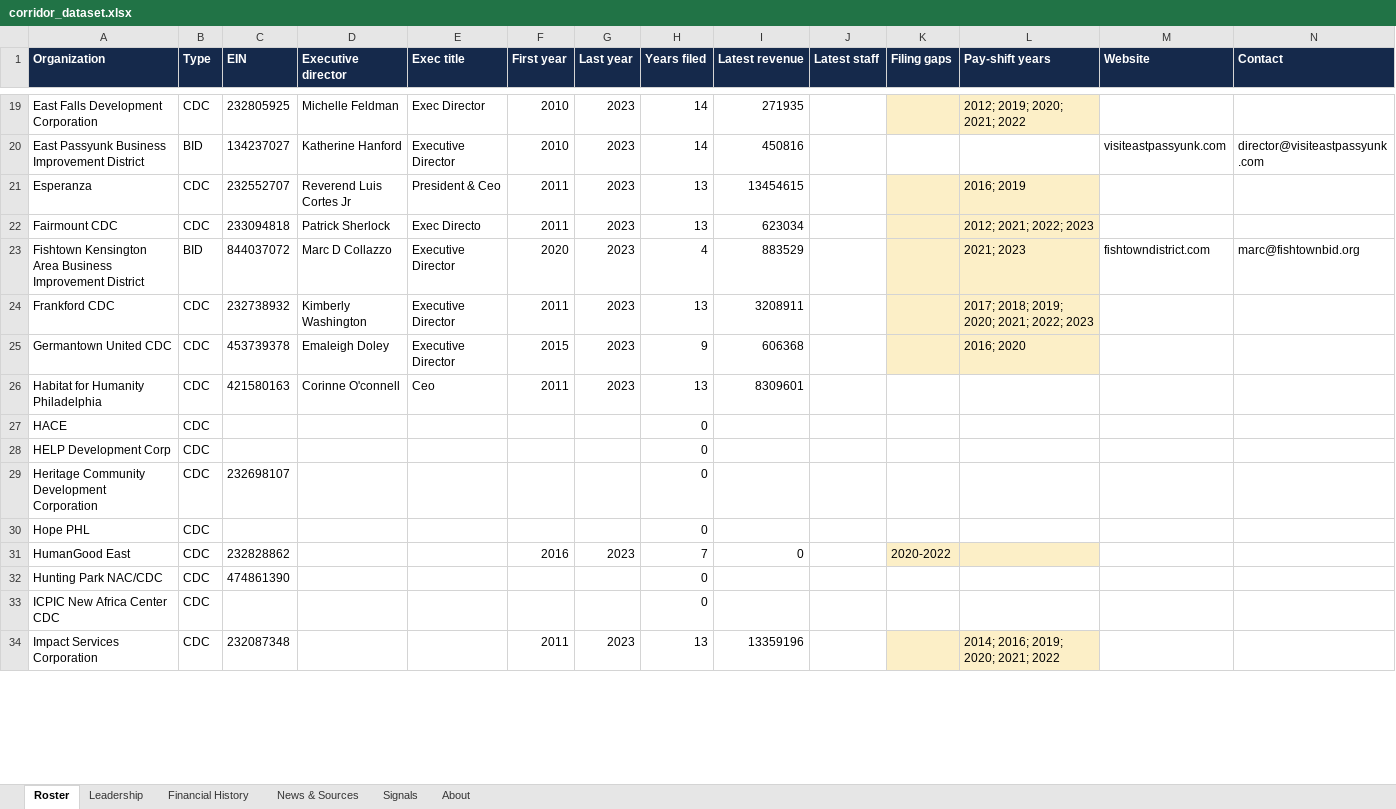
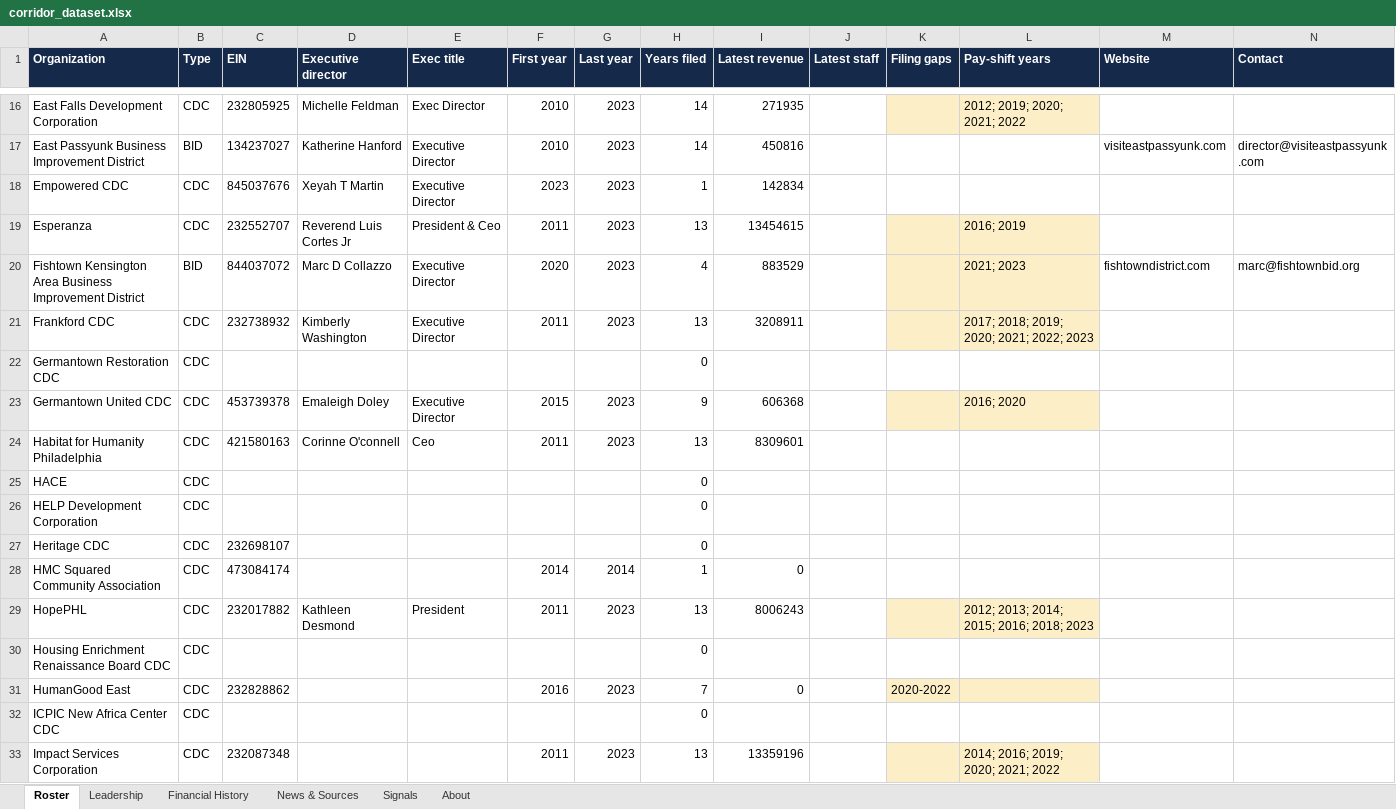
Before and after one commit to AdamMirmina/corridor, an Excel workbook: web/public/corridor_dataset.xlsx, sheet Roster, drawn as a sheet; only a part is shown, gaps mark what is left out; values as stored, in another font and other column widths than the file's, no borders; removed rows and columns are numbered as before the commit, all else as after; the diff covers the shown part only; the diff names each change by its address in the sheet, - before the commit and + after, or states it on an @@ line.

Commit message:
Align CDC roster to Ben's authoritative list
Replace the PACDC-derived CDC roster with the researcher's own 61-org
list (his names and scope). Net: +12 CDCs (Beech Interplex, Empowered,
Germantown Restoration, HMC Squared, Housing Enrichment Renaissance, HopePHL,
Inglis Housing, NewCourtland, Ogontz Ave, Olney Community Collaborative, Park
to Broad, Partnership, Sister Clara Muhammad, Smart Futures, South Kensington,
Xiente), −9 not in his scope, plus his spellings (Beech Interplex, ProjectHOME).

Matcher now strips parenthetical acronyms ("(APM)", "(LA21)"), splits
CamelCase ("ProjectHOME"), and folds accents, so his name styles resolve to
EINs. 64 of 76 matched, 58 high-confidence; 50 named executives, 304 articles.

```diff
--- a/web/public/corridor_dataset.xlsx (sheet Roster)
+++ b/web/public/corridor_dataset.xlsx (sheet Roster)
+row 18: Empowered CDC | CDC | 845037676 | Xeyah T Martin | Executive Director | 2023 | 2023 | 1 | 142834
-row 22: Fairmount CDC | CDC | 233094818 | Patrick Sherlock | Exec Directo | 2011 | 2023 | 13 | 623034 |  |  | 2012; 2021; 2022; 2023
+row 22: Germantown Restoration CDC | CDC |  |  |  |  |  | 0
-A26 (Organization): HELP Development Corp
+A26 (Organization): HELP Development Corporation
-A27 (Organization): Heritage Community Development Corporation
+A27 (Organization): Heritage CDC
+row 28: HMC Squared Community Association | CDC | 473084174 |  |  | 2014 | 2014 | 1 | 0
+row 29: HopePHL | CDC | 232017882 | Kathleen Desmond | President | 2011 | 2023 | 13 | 8006243 |  |  | 2012; 2013; 2014; 2015; 2016; 2018; 2023
-A30 (Organization): Hope PHL
+A30 (Organization): Housing Enrichment Renaissance Board CDC
-row 32: Hunting Park NAC/CDC | CDC | 474861390 |  |  |  |  | 0
```
Also changed, not shown: 12 added rows, 11 removed rows and 11 edited cells elsewhere in this sheet, sheet Financial History, sheet Leadership, sheet News & Sources, sheet Signals, 13 other files.
